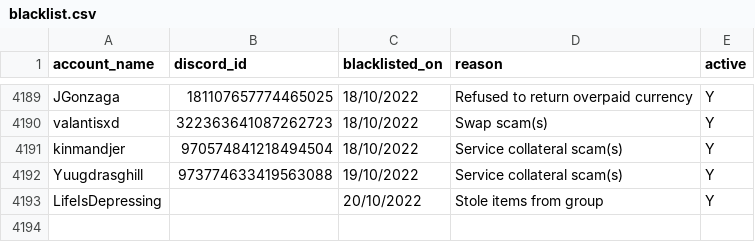
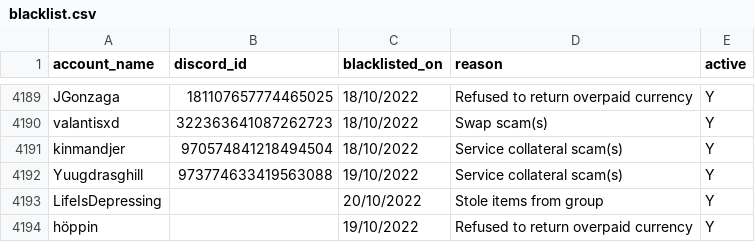
Before and after one commit to The-Forbidden-Trove/ForbiddenTroveBlacklist, a CSV file: blacklist.csv, drawn as a sheet; only a part is shown, gaps mark what is left out; the diff names each change by its address in the sheet, - before the commit and + after, or states it on an @@ line.

Commit message:
Update blacklist.csv

```diff
--- a/blacklist.csv
+++ b/blacklist.csv
+row 4194: höppin |  | 19/10/2022 | Refused to return overpaid currency | Y
```
